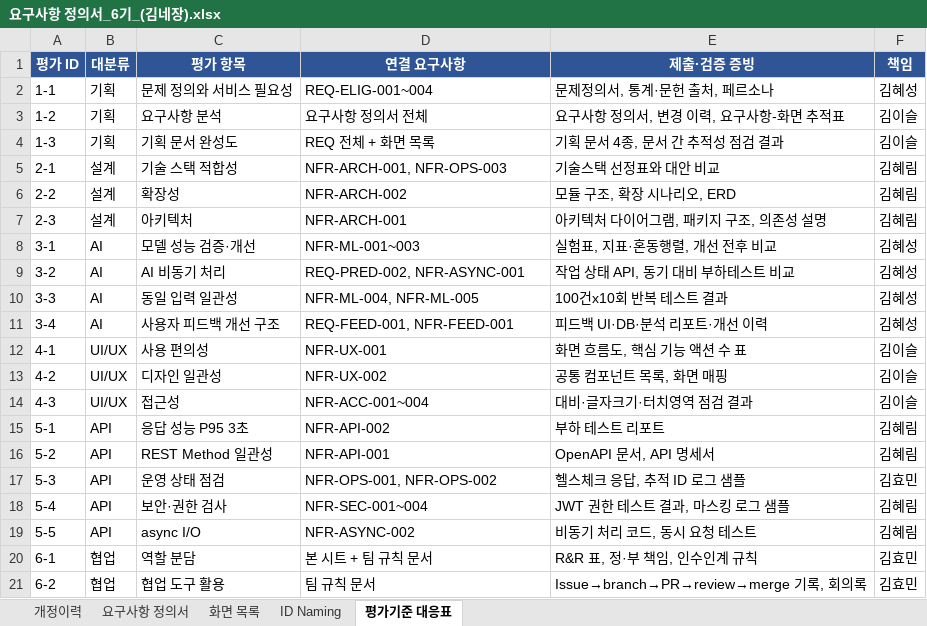
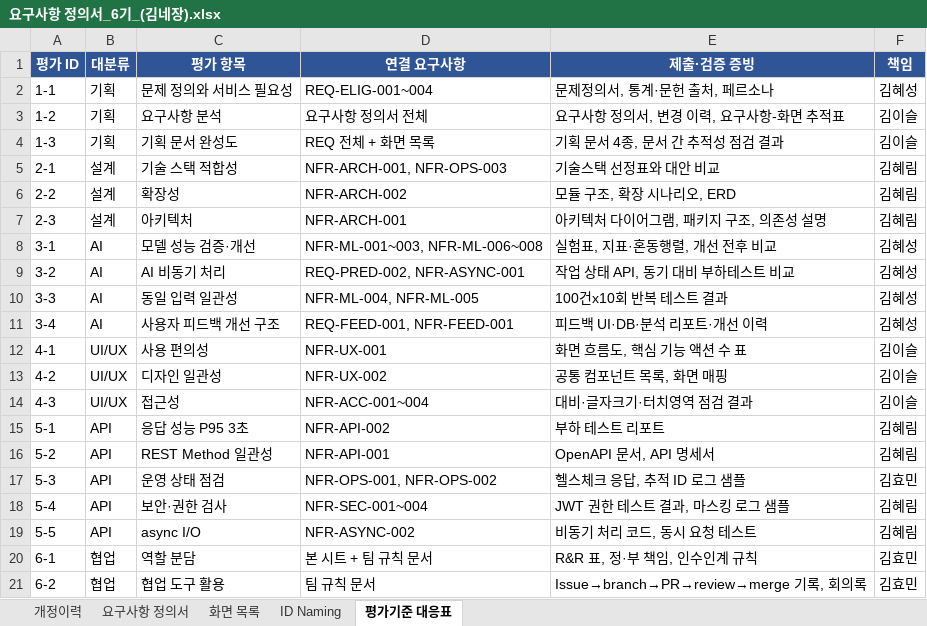
Before and after one commit to AI-HealthCare-06/AH_06_03, an Excel workbook: docs/요구사항 정의서_6기_(김네장).xlsx, sheet 평가기준 대응표, drawn as a sheet; values as stored, in another font and other column widths than the file's, no borders; the diff names each change by its address in the sheet, - before the commit and + after, or states it on an @@ line.

```diff
--- a/docs/요구사항 정의서_6기_(김네장).xlsx (sheet 평가기준 대응표)
+++ b/docs/요구사항 정의서_6기_(김네장).xlsx (sheet 평가기준 대응표)
-D8 (연결 요구사항): NFR-ML-001~003
+D8 (연결 요구사항): NFR-ML-001~003, NFR-ML-006~008
```
Also changed, not shown: sheet 요구사항 정의서, sheet 개정이력.
